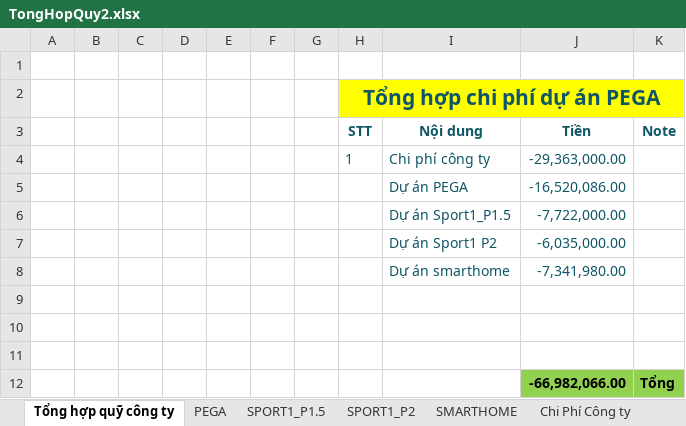
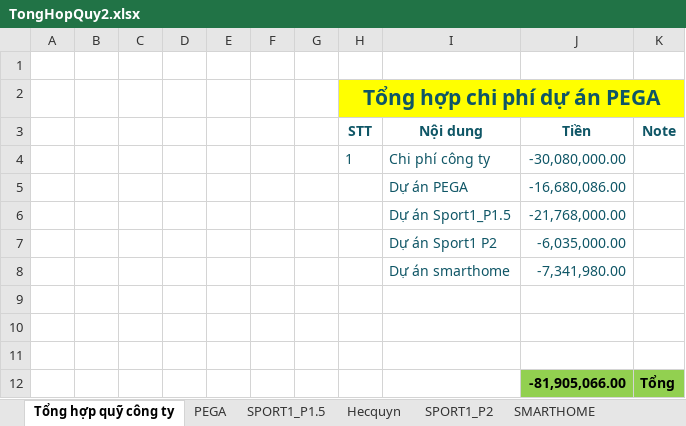
Before and after one commit to anhtuan200794/Team_Log, an Excel workbook: Project/TongHopQuy2.xlsx, sheet Tổng hợp quỹ công ty, drawn as a sheet; values as stored, in another font and other column widths than the file's, no borders; the diff names each change by its address in the sheet, - before the commit and + after, or states it on an @@ line.

```diff
--- a/Project/TongHopQuy2.xlsx (sheet Tổng hợp quỹ công ty)
+++ b/Project/TongHopQuy2.xlsx (sheet Tổng hợp quỹ công ty)
+sheet tab: Hecquyn
-J4 (Tiền): -29,363,000.00
+J4 (Tiền): -30,080,000.00
-J5 (Tiền): -16,520,086.00
+J5 (Tiền): -16,680,086.00
-J6 (Tiền): -7,722,000.00
+J6 (Tiền): -21,768,000.00
-J12 (Tiền): -66,982,066.00
+J12 (Tiền): -81,905,066.00
```
Also changed, not shown: sheet Chi Phí Công ty, sheet SPORT1_P1.5, sheet PEGA, formulas that keep their value.
